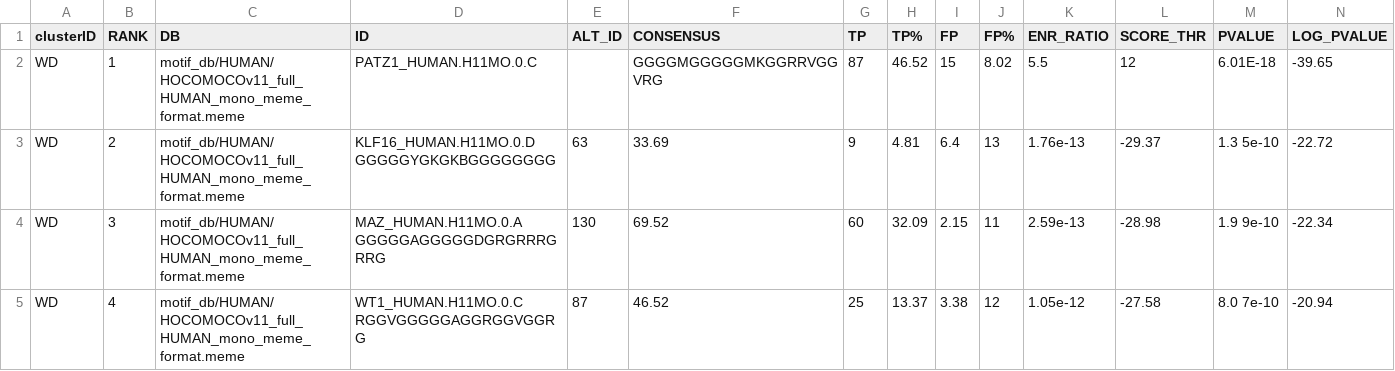
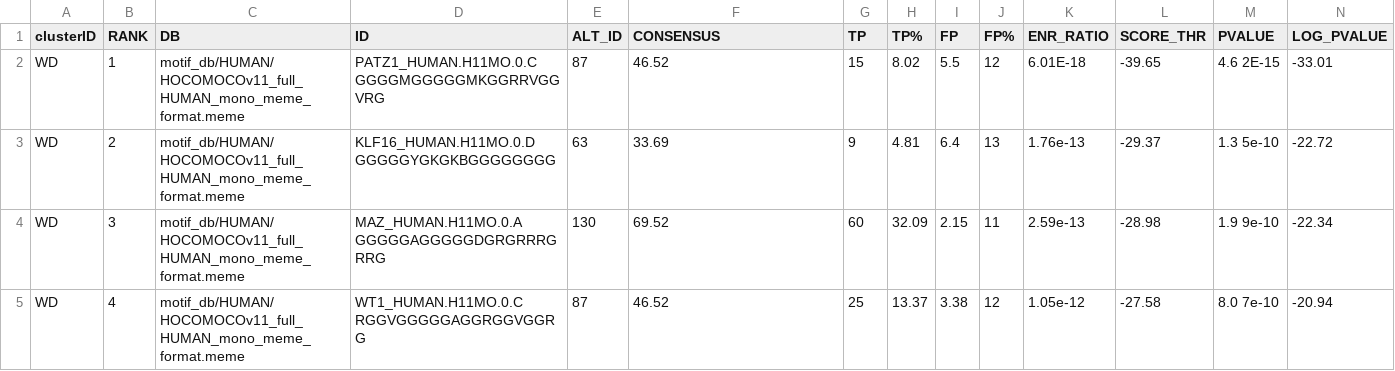
Before and after one commit to silgl/MBHS_MP, a TSV file: tables/TableS2.tsv, drawn as a sheet; only a part is shown; removed rows and columns are numbered as before the commit, all else as after; rows hold the shown columns only; the diff names each change by its address in the sheet, - before the commit and + after, or states it on an @@ line.

Commit message:
Update TableS2.tsv

```diff
--- a/tables/TableS2.tsv
+++ b/tables/TableS2.tsv
-row 2: WD | 1 | motif_db/HUMAN/HOCOMOCOv11_full_HUMAN_mono_meme_format.meme | PATZ1_HUMAN.H11MO.0.C |  | GGGGMGGGGGMKGGRRVGGVRG | 87 | 46.52 | 15 | 8.02 | 5.5 | 12 | 6.01E-18 | -39.65
+row 2: WD | 1 | motif_db/HUMAN/HOCOMOCOv11_full_HUMAN_mono_meme_format.meme | PATZ1_HUMAN.H11MO.0.C GGGGMGGGGGMKGGRRVGGVRG | 87 | 46.52 | 15 | 8.02 | 5.5 | 12 | 6.01E-18 | -39.65 | 4.6 2E-15 | -33.01
```
